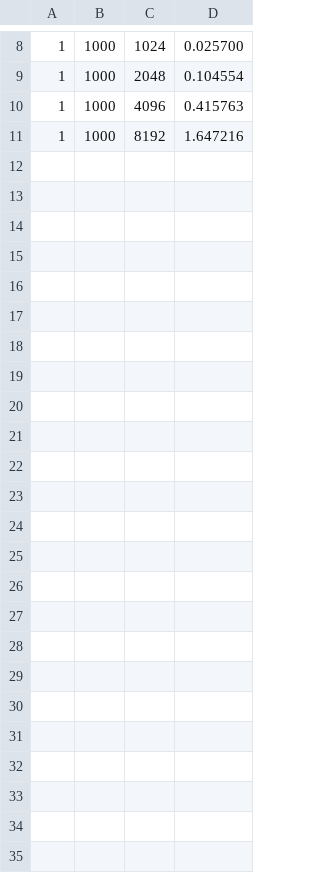
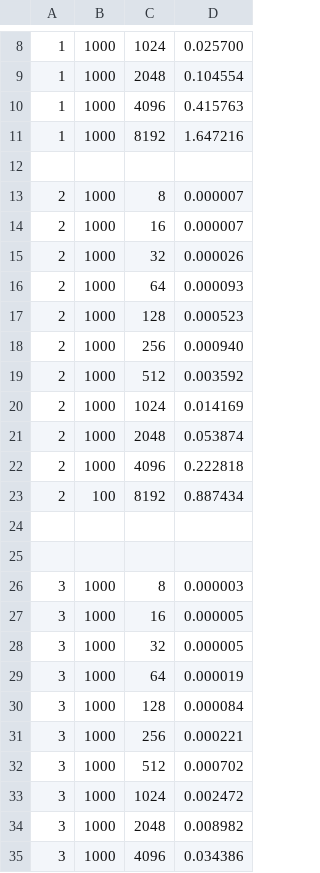
Before and after one commit to francosopo/tarea1, a CSV file: stats.csv, drawn as a sheet; only a part is shown, gaps mark what is left out.

```diff
--- a/stats.csv
+++ b/stats.csv
@@ -11 +11,25 @@
 1,1000,8192,1.647216
+
+2,1000,8,0.000007
+2,1000,16,0.000007
+2,1000,32,0.000026
+2,1000,64,0.000093
+2,1000,128,0.000523
+2,1000,256,0.000940
+2,1000,512,0.003592
+2,1000,1024,0.014169
+2,1000,2048,0.053874
+2,1000,4096,0.222818
+2,100,8192,0.887434
+
+
+3,1000,8,0.000003
+3,1000,16,0.000005
+3,1000,32,0.000005
+3,1000,64,0.000019
+3,1000,128,0.000084
+3,1000,256,0.000221
+3,1000,512,0.000702
+3,1000,1024,0.002472
+3,1000,2048,0.008982
+3,1000,4096,0.034386
```
Also changed, not shown: 5 other files.
